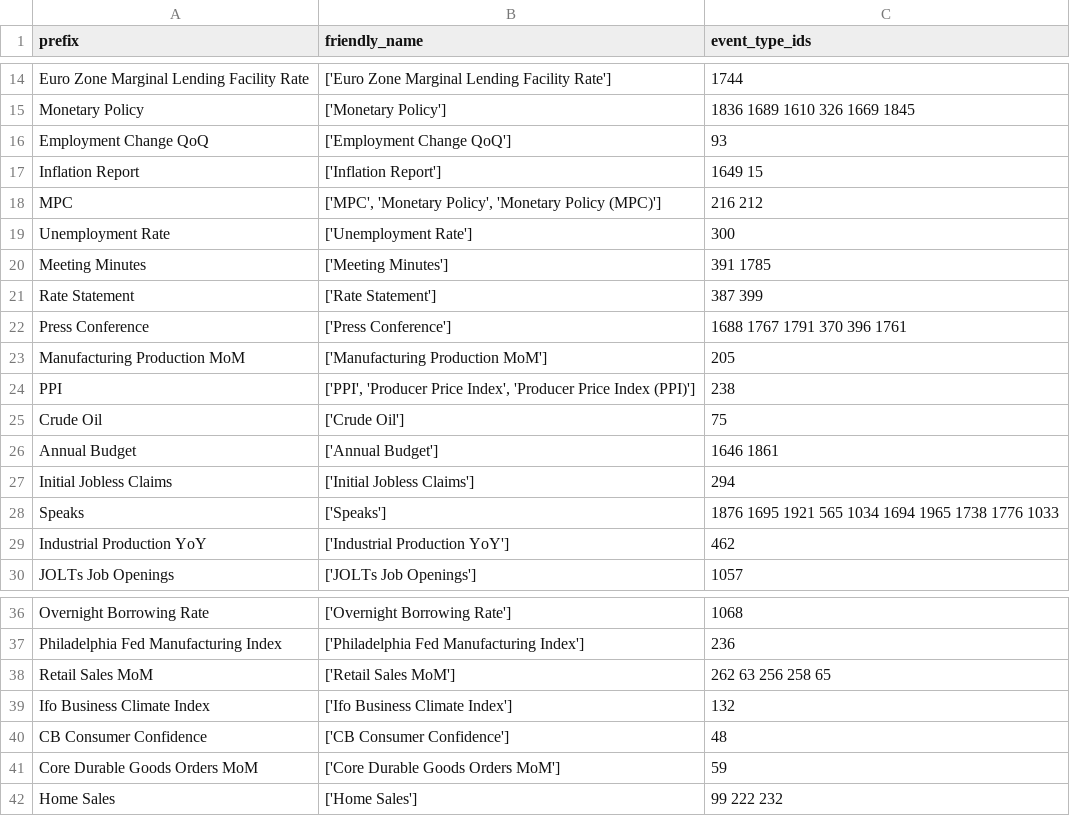
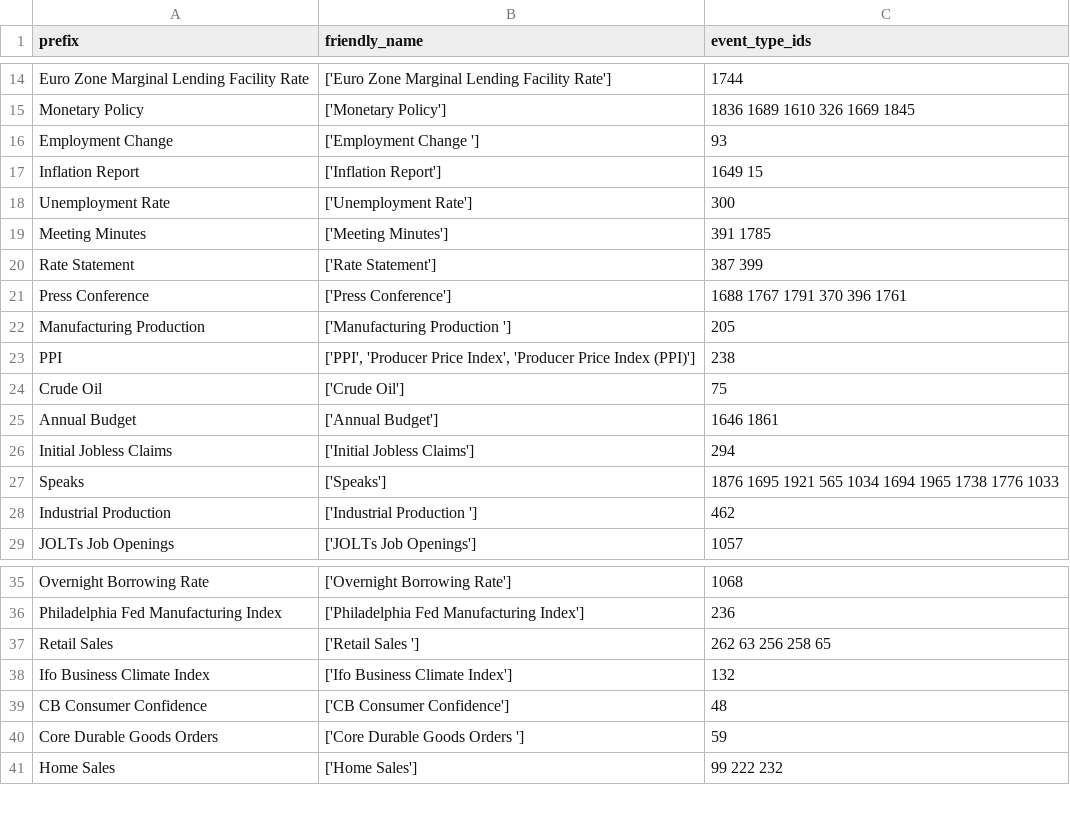
Before and after one commit to savra0923/fc_ref_table, a CSV file: trying.csv, drawn as a sheet; only a part is shown, gaps mark what is left out.

```diff
--- a/trying.csv
+++ b/trying.csv
@@ -15,5 +15,4 @@ Euro Zone Marginal Lending Facility Rate,['Euro Zone Marginal Lending Facility R
 Monetary Policy,['Monetary Policy'],1836 1689  1610  326  1669  1845
-Employment Change QoQ,['Employment Change QoQ'],93
+Employment Change ,['Employment Change '],93
 Inflation Report,['Inflation Report'],1649 15
-MPC,"['MPC', 'Monetary Policy', 'Monetary Policy (MPC)']",216 212
 Unemployment Rate,['Unemployment Rate'],300
@@ -22,3 +21,3 @@ Rate Statement,['Rate Statement'],387 399
 Press Conference,['Press Conference'],1688 1767  1791  370  396  1761
-Manufacturing Production MoM,['Manufacturing Production MoM'],205
+Manufacturing Production ,['Manufacturing Production '],205
 PPI,"['PPI', 'Producer Price Index', 'Producer Price Index (PPI)']",238
@@ -28,3 +27,3 @@ Initial Jobless Claims,['Initial Jobless Claims'],294
 Speaks,['Speaks'],1876 1695  1921  565  1034  1694  1965  1738  1776  1033
-Industrial Production YoY,['Industrial Production YoY'],462
+Industrial Production ,['Industrial Production '],462
 JOLTs Job Openings,['JOLTs Job Openings'],1057
@@ -37,6 +36,6 @@ Overnight Borrowing Rate,['Overnight Borrowing Rate'],1068
 Philadelphia Fed Manufacturing Index,['Philadelphia Fed Manufacturing Index'],236
-Retail Sales MoM,['Retail Sales MoM'],262 63  256  258  65
+Retail Sales ,['Retail Sales '],262 63  256  258  65
 Ifo Business Climate Index,['Ifo Business Climate Index'],132
 CB Consumer Confidence,['CB Consumer Confidence'],48
-Core Durable Goods Orders MoM,['Core Durable Goods Orders MoM'],59
+Core Durable Goods Orders ,['Core Durable Goods Orders '],59
 Home Sales,['Home Sales'],99 222  232
```
Also changed, not shown: FullTitles-2.csv, 4 other files.
